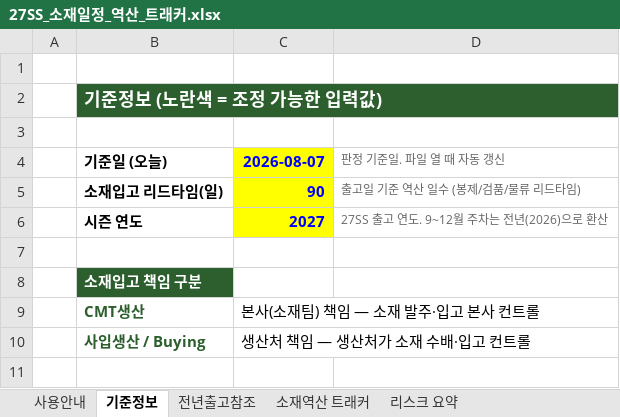
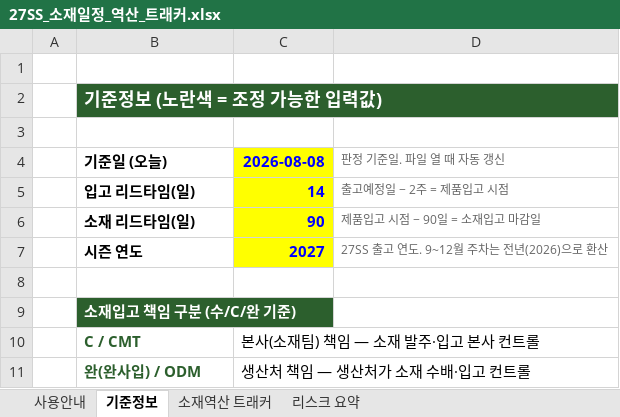
Before and after one commit to gj1818-lab/-, an Excel workbook: 27SS 출고계획 조율/output/27SS_소재일정_역산_트래커.xlsx, sheet 기준정보, drawn as a sheet; values as stored, in another font and other column widths than the file's, no borders; addresses are those after the commit; the diff names each change by its address in the sheet, - before the commit and + after, or states it on an @@ line.

```diff
--- a/27SS 출고계획 조율/output/27SS_소재일정_역산_트래커.xlsx (sheet 기준정보)
+++ b/27SS 출고계획 조율/output/27SS_소재일정_역산_트래커.xlsx (sheet 기준정보)
-sheet tab: 전년출고참조
-C4: 2026-08-07
+C4: 2026-08-08
+row 5:  | 입고 리드타임(일) | 14 | 출고예정일 − 2주 = 제품입고 시점
-B6 (기준일 (오늘)): 소재입고 리드타임(일)
+B6 (기준일 (오늘)): 소재 리드타임(일)
-D6 (판정 기준일. 파일 열 때 자동 갱신): 출고일 기준 역산 일수 (봉제/검품/물류 리드타임)
+D6 (판정 기준일. 파일 열 때 자동 갱신): 제품입고 시점 − 90일 = 소재입고 마감일
-B9 (기준일 (오늘)): 소재입고 책임 구분
+B9 (기준일 (오늘)): 소재입고 책임 구분 (수/C/완 기준)
-B10 (기준일 (오늘)): CMT생산
+B10 (기준일 (오늘)): C / CMT
-B11 (기준일 (오늘)): 사입생산 / Buying
+B11 (기준일 (오늘)): 완(완사입) / ODM
```
Also changed, not shown: sheet 소재역산 트래커, sheet 리스크 요약, sheet 사용안내, formulas that keep their value, 2 other files.
